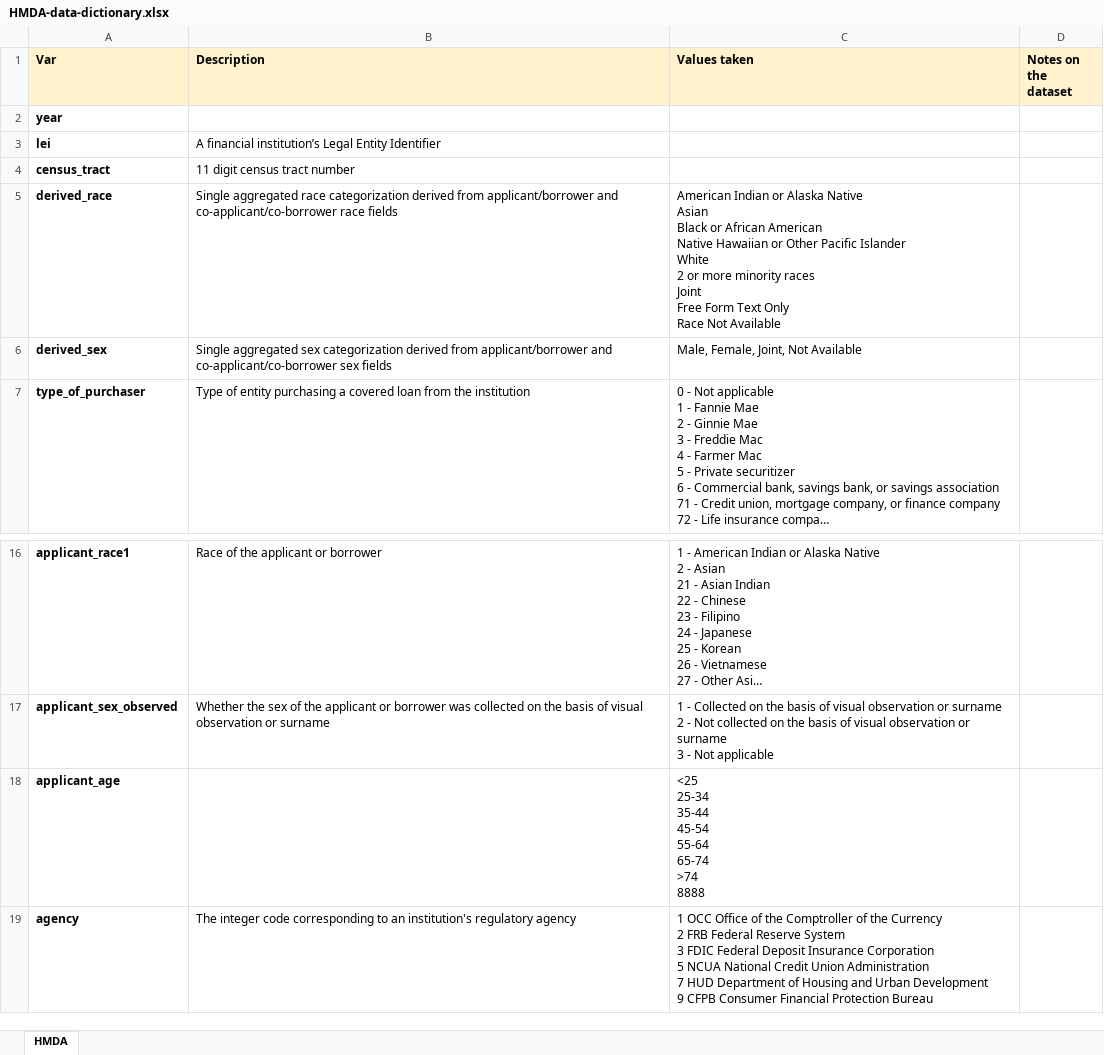
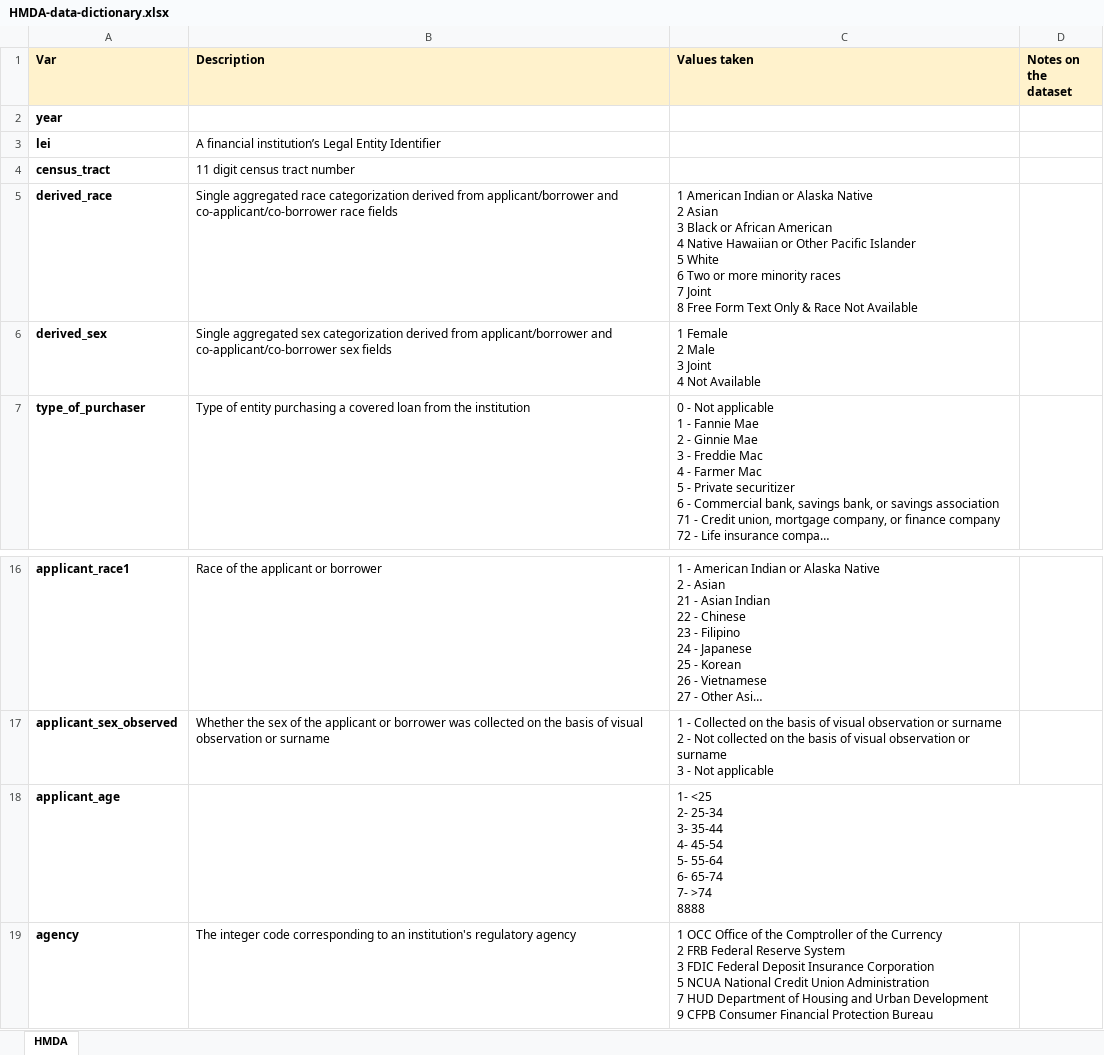
Before and after one commit to kienhng/mortgage-and-pollution, an Excel workbook: Docs/HMDA-data-dictionary.xlsx, sheet HMDA, drawn as a sheet; only a part is shown, gaps mark what is left out; long unchanged cells end in …; values as stored, in another font and other column widths than the file's, no borders; ↵ is a line break in a cell; the diff names each change by its address in the sheet, - before the commit and + after, or states it on an @@ line.

```diff
--- a/Docs/HMDA-data-dictionary.xlsx (sheet HMDA)
+++ b/Docs/HMDA-data-dictionary.xlsx (sheet HMDA)
-C5 (Values taken): American Indian or Alaska Native ↵ Asian ↵ Black or African American ↵ Native Hawaiian or Other Pacific Islander ↵ White ↵ 2 or more minority races ↵ Joint ↵ Free Form Text Only ↵ Race Not…
+C5 (Values taken): 1 American Indian or Alaska Native ↵ 2 Asian ↵ 3 Black or African American ↵ 4 Native Hawaiian or Other Pacific Islander ↵ 5 White ↵ 6 Two or more minority races ↵ 7 Joint ↵ 8 Free Form Text Only & Race Not…
-C6 (Values taken): Male, Female, Joint, Not Available
+C6 (Values taken): 1 Female ↵ 2 Male ↵ 3 Joint ↵ 4 Not Available
-C18 (Values taken): <25 ↵ 25-34 ↵ 35-44 ↵ 45-54 ↵ 55-64 ↵ 65-74 ↵ >74 ↵ 8888
+C18 (Values taken): 1- <25 ↵ 2- 25-34 ↵ 3- 35-44 ↵ 4- 45-54 ↵ 5- 55-64 ↵ 6- 65-74 ↵ 7- >74 ↵ 8888
```
Also changed, not shown: 4 other files.
